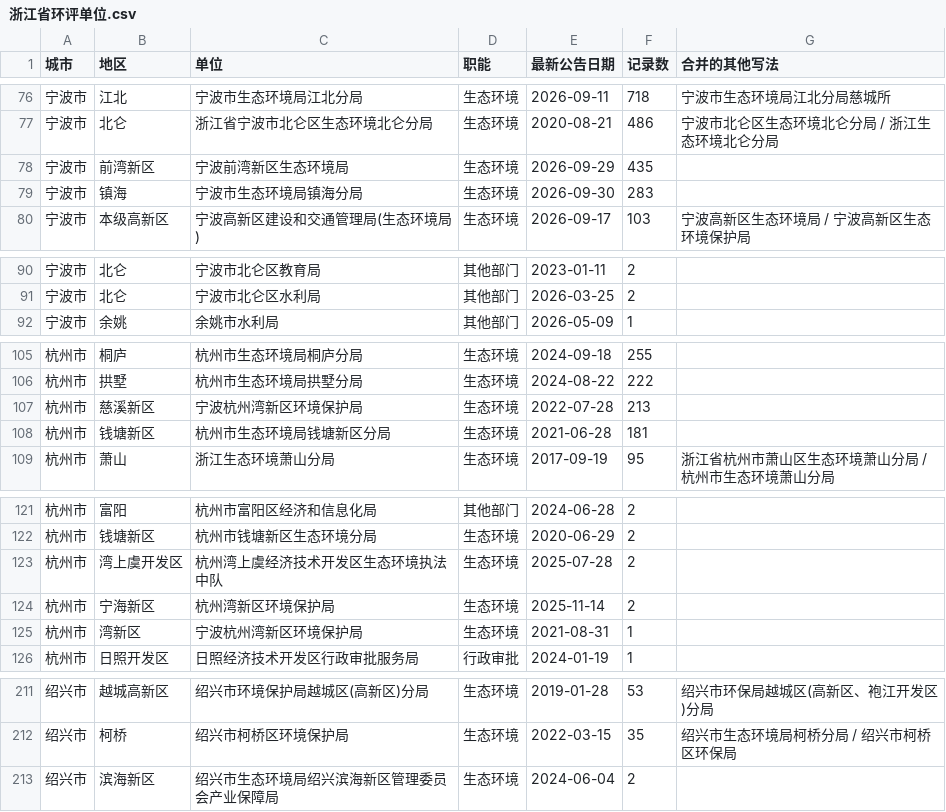
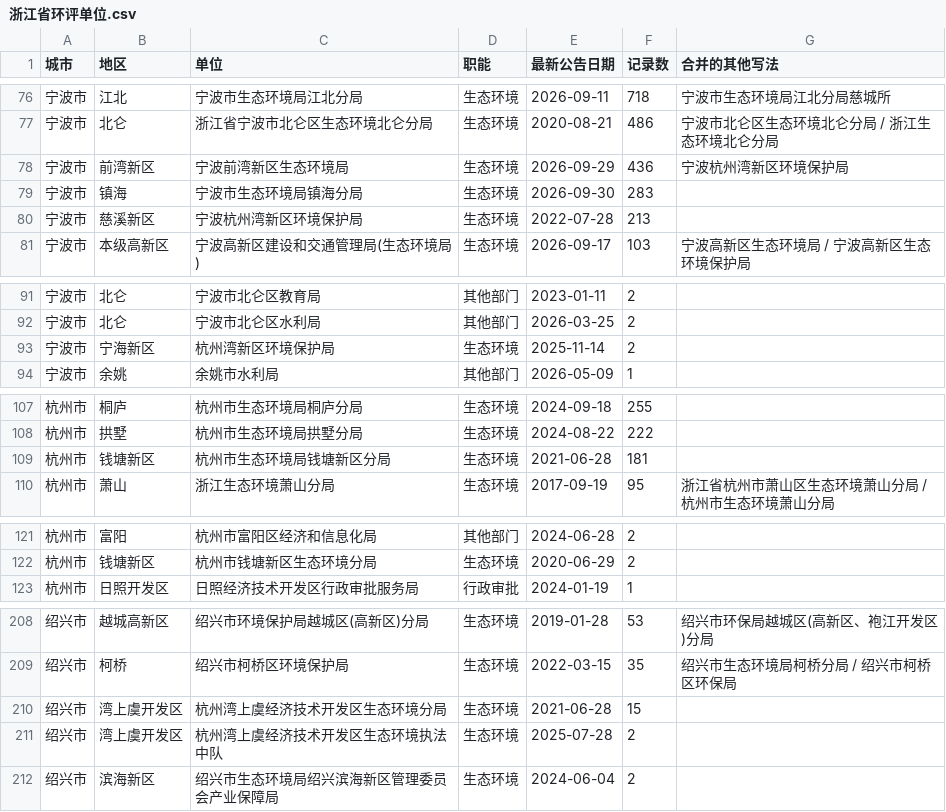
Before and after one commit to FishShaw/HuanAi_CrawlANDClean_Automation, a CSV file: 浙江省环评单位.csv, drawn as a sheet; only a part is shown, gaps mark what is left out; the diff covers the shown part only.

```diff
--- a/浙江省环评单位.csv
+++ b/浙江省环评单位.csv
@@ -77,4 +77,5 @@
 宁波市,北仑,浙江省宁波市北仑区生态环境北仑分局,生态环境,2020-08-21,486,宁波市北仑区生态环境北仑分局 / 浙江生态环境北仑分局
-宁波市,前湾新区,宁波前湾新区生态环境局,生态环境,2026-09-29,435,
+宁波市,前湾新区,宁波前湾新区生态环境局,生态环境,2026-09-29,436,宁波杭州湾新区环境保护局
 宁波市,镇海,宁波市生态环境局镇海分局,生态环境,2026-09-30,283,
+宁波市,慈溪新区,宁波杭州湾新区环境保护局,生态环境,2022-07-28,213,
 宁波市,本级高新区,宁波高新区建设和交通管理局(生态环境局),生态环境,2026-09-17,103,宁波高新区生态环境局 / 宁波高新区生态环境保护局
@@ -91,2 +92,3 @@
 宁波市,北仑,宁波市北仑区水利局,其他部门,2026-03-25,2,
+宁波市,宁海新区,杭州湾新区环境保护局,生态环境,2025-11-14,2,
 宁波市,余姚,余姚市水利局,其他部门,2026-05-09,1,
@@ -106,3 +108,2 @@
 杭州市,拱墅,杭州市生态环境局拱墅分局,生态环境,2024-08-22,222,
-杭州市,慈溪新区,宁波杭州湾新区环境保护局,生态环境,2022-07-28,213,
 杭州市,钱塘新区,杭州市生态环境局钱塘新区分局,生态环境,2021-06-28,181,
@@ -122,5 +122,2 @@
 杭州市,钱塘新区,杭州市钱塘新区生态环境分局,生态环境,2020-06-29,2,
-杭州市,湾上虞开发区,杭州湾上虞经济技术开发区生态环境执法中队,生态环境,2025-07-28,2,
-杭州市,宁海新区,杭州湾新区环境保护局,生态环境,2025-11-14,2,
-杭州市,湾新区,宁波杭州湾新区环境保护局,生态环境,2021-08-31,1,
 杭州市,日照开发区,日照经济技术开发区行政审批服务局,行政审批,2024-01-19,1,
@@ -212,2 +209,4 @@
 绍兴市,柯桥,绍兴市柯桥区环境保护局,生态环境,2022-03-15,35,绍兴市生态环境局柯桥分局 / 绍兴市柯桥区环保局
+绍兴市,湾上虞开发区,杭州湾上虞经济技术开发区生态环境分局,生态环境,2021-06-28,15,
+绍兴市,湾上虞开发区,杭州湾上虞经济技术开发区生态环境执法中队,生态环境,2025-07-28,2,
 绍兴市,滨海新区,绍兴市生态环境局绍兴滨海新区管理委员会产业保障局,生态环境,2024-06-04,2,
```
Also changed, not shown: 1 removed row elsewhere in this file, 安徽省环评单位.csv, 安徽省环评审批机构.csv, 4 other files.
